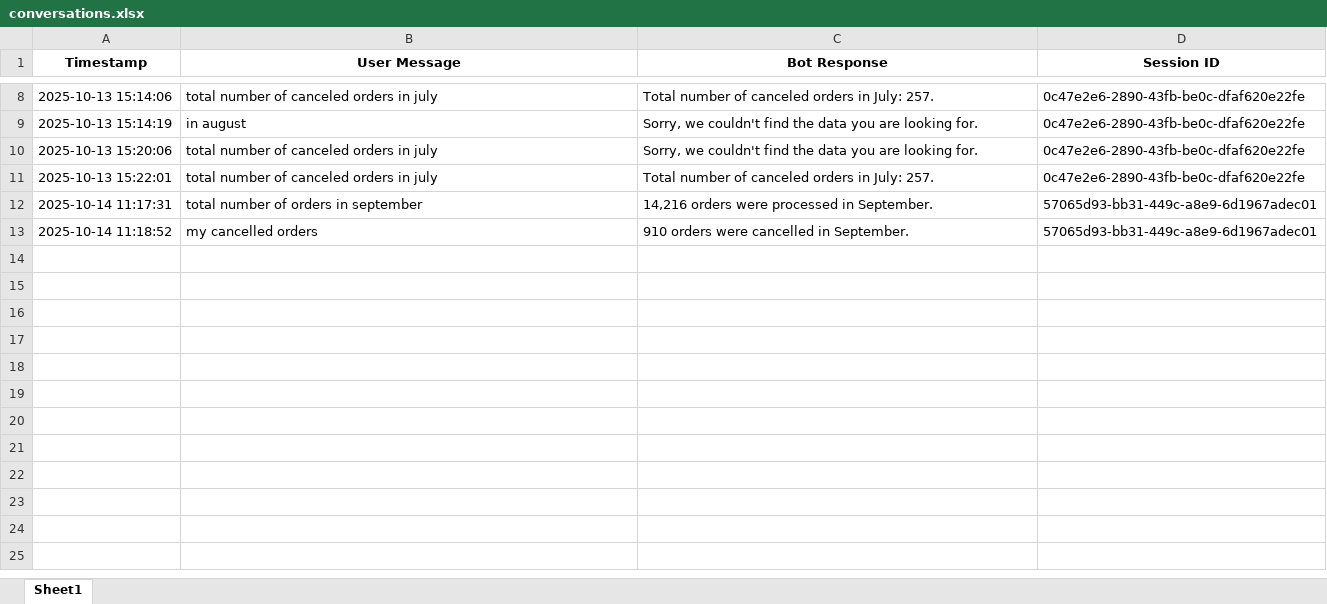
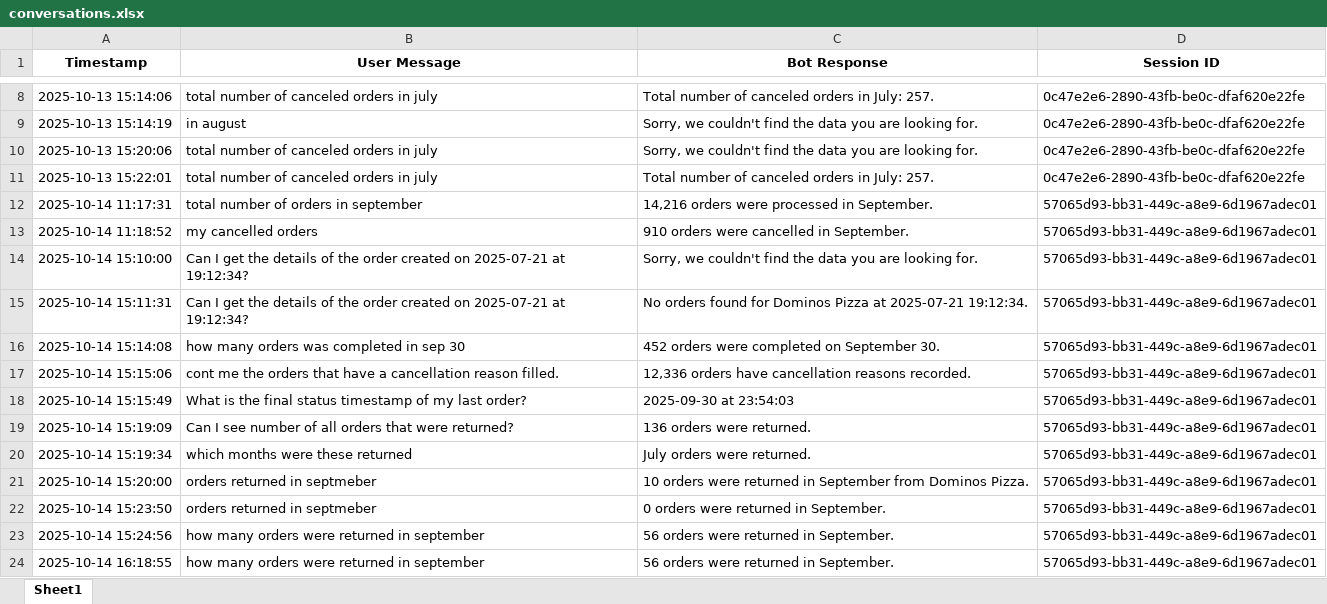
Before and after one commit to nadheemzaky/ai-assistant, an Excel workbook: data/conversations.xlsx, sheet Sheet1, drawn as a sheet; only a part is shown, gaps mark what is left out; values as stored, in another font and other column widths than the file's, no borders; the diff names each change by its address in the sheet, - before the commit and + after, or states it on an @@ line.

```diff
--- a/data/conversations.xlsx (sheet Sheet1)
+++ b/data/conversations.xlsx (sheet Sheet1)
+row 14: 2025-10-14 15:10:00 | Can I get the details of the order created on 2025-07-21 at 19:12:34? | Sorry, we couldn't find the data you are looking for. | 57065d93-bb31-449c-a8e9-6d1967adec01
+row 15: 2025-10-14 15:11:31 | Can I get the details of the order created on 2025-07-21 at 19:12:34? | No orders found for Dominos Pizza at 2025-07-21 19:12:34. | 57065d93-bb31-449c-a8e9-6d1967adec01
+row 16: 2025-10-14 15:14:08 | how many orders was completed in sep 30 | 452 orders were completed on September 30. | 57065d93-bb31-449c-a8e9-6d1967adec01
+row 17: 2025-10-14 15:15:06 | cont me the orders that have a cancellation reason filled. | 12,336 orders have cancellation reasons recorded. | 57065d93-bb31-449c-a8e9-6d1967adec01
+row 18: 2025-10-14 15:15:49 | What is the final status timestamp of my last order? | 2025-09-30 at 23:54:03 | 57065d93-bb31-449c-a8e9-6d1967adec01
+row 19: 2025-10-14 15:19:09 | Can I see number of all orders that were returned? | 136 orders were returned. | 57065d93-bb31-449c-a8e9-6d1967adec01
+row 20: 2025-10-14 15:19:34 | which months were these returned | July orders were returned. | 57065d93-bb31-449c-a8e9-6d1967adec01
+row 21: 2025-10-14 15:20:00 | orders returned in septmeber | 10 orders were returned in September from Dominos Pizza. | 57065d93-bb31-449c-a8e9-6d1967adec01
+row 22: 2025-10-14 15:23:50 | orders returned in septmeber | 0 orders were returned in September. | 57065d93-bb31-449c-a8e9-6d1967adec01
+row 23: 2025-10-14 15:24:56 | how many orders were returned in september | 56 orders were returned in September. | 57065d93-bb31-449c-a8e9-6d1967adec01
+row 24: 2025-10-14 16:18:55 | how many orders were returned in september | 56 orders were returned in September. | 57065d93-bb31-449c-a8e9-6d1967adec01
```
Also changed, not shown: data/sql.xlsx, 1 other file.
